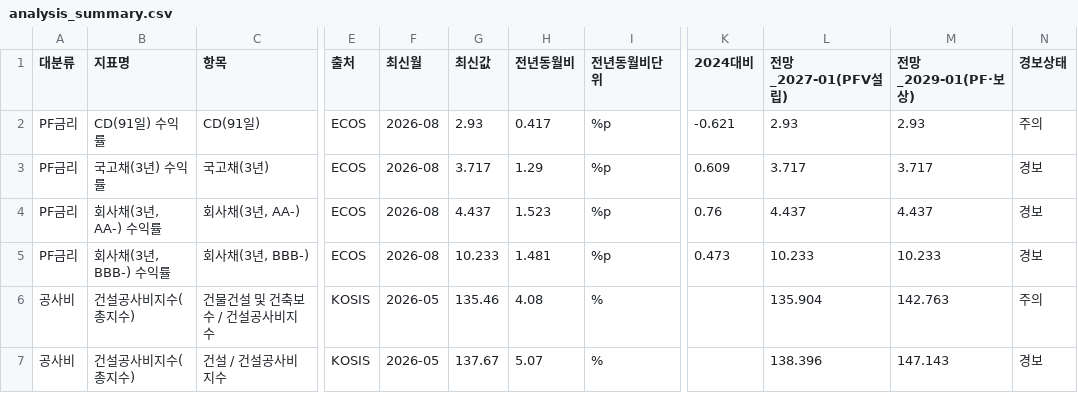
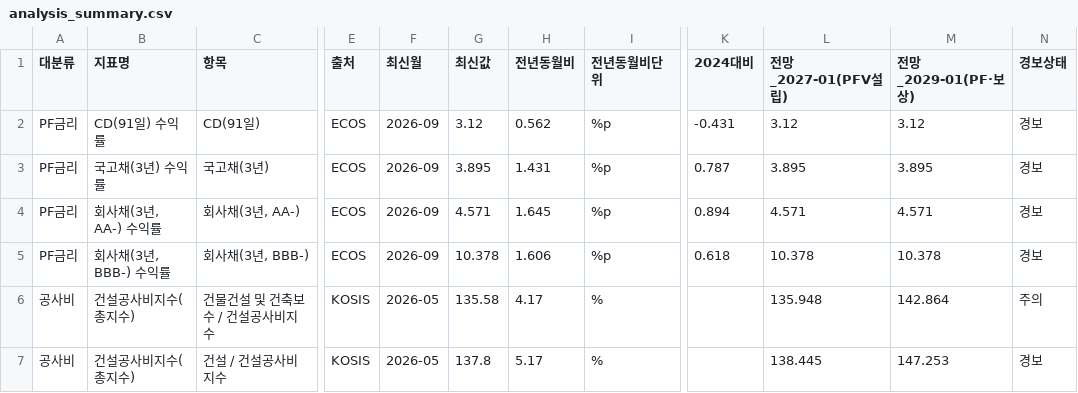
Before and after one commit to kmhhbrk-ai/risk-monitor, a CSV file: data/analysis_summary.csv, drawn as a sheet; only a part is shown, gaps mark what is left out; the diff covers the shown part only; the diff names each change by its address in the sheet, - before the commit and + after, or states it on an @@ line.

```diff
--- a/data/analysis_summary.csv
+++ b/data/analysis_summary.csv
-F2:F5 (최신월): 2026-08
+F2:F5 (최신월): 2026-09
-G2 (최신값): 2.93
+G2 (최신값): 3.12
-H2 (전년동월비): 0.417
+H2 (전년동월비): 0.562
-K2 (2024대비): -0.621
+K2 (2024대비): -0.431
-L2 (전망_2027-01(PFV설립)): 2.93
+L2 (전망_2027-01(PFV설립)): 3.12
-M2 (전망_2029-01(PF·보상)): 2.93
+M2 (전망_2029-01(PF·보상)): 3.12
-N2 (경보상태): 주의
+N2 (경보상태): 경보
-G3 (최신값): 3.717
+G3 (최신값): 3.895
-H3 (전년동월비): 1.29
+H3 (전년동월비): 1.431
-K3 (2024대비): 0.609
+K3 (2024대비): 0.787
-L3 (전망_2027-01(PFV설립)): 3.717
+L3 (전망_2027-01(PFV설립)): 3.895
-M3 (전망_2029-01(PF·보상)): 3.717
+M3 (전망_2029-01(PF·보상)): 3.895
-G4 (최신값): 4.437
+G4 (최신값): 4.571
-H4 (전년동월비): 1.523
+H4 (전년동월비): 1.645
-K4 (2024대비): 0.76
+K4 (2024대비): 0.894
-L4 (전망_2027-01(PFV설립)): 4.437
+L4 (전망_2027-01(PFV설립)): 4.571
-M4 (전망_2029-01(PF·보상)): 4.437
+M4 (전망_2029-01(PF·보상)): 4.571
-G5 (최신값): 10.233
+G5 (최신값): 10.378
-H5 (전년동월비): 1.481
+H5 (전년동월비): 1.606
-K5 (2024대비): 0.473
+K5 (2024대비): 0.618
-L5 (전망_2027-01(PFV설립)): 10.233
+L5 (전망_2027-01(PFV설립)): 10.378
-M5 (전망_2029-01(PF·보상)): 10.233
+M5 (전망_2029-01(PF·보상)): 10.378
-G6 (최신값): 135.46
+G6 (최신값): 135.58
-H6 (전년동월비): 4.08
+H6 (전년동월비): 4.17
-L6 (전망_2027-01(PFV설립)): 135.904
+L6 (전망_2027-01(PFV설립)): 135.948
-M6 (전망_2029-01(PF·보상)): 142.763
+M6 (전망_2029-01(PF·보상)): 142.864
-G7 (최신값): 137.67
+G7 (최신값): 137.8
-H7 (전년동월비): 5.07
+H7 (전년동월비): 5.17
-L7 (전망_2027-01(PFV설립)): 138.396
+L7 (전망_2027-01(PFV설립)): 138.445
-M7 (전망_2029-01(PF·보상)): 147.143
+M7 (전망_2029-01(PF·보상)): 147.253
```
Also changed, not shown: 11 edited cells elsewhere in this file, data/collect_log.csv, data/dashboard_data.csv, 1 other file.
